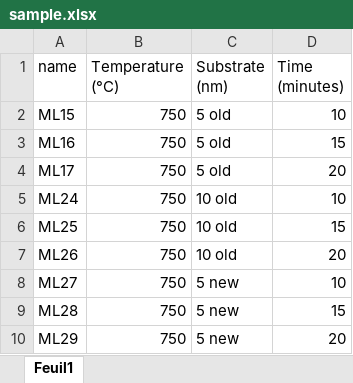
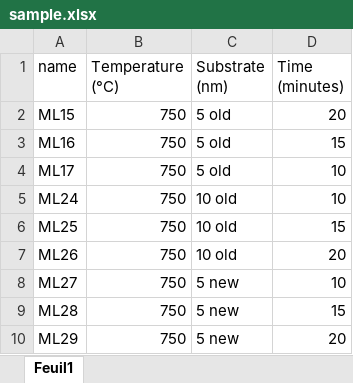
Before and after one commit to colinbousige/rclass, an Excel workbook: Exo/Data_SEM/sample.xlsx, sheet Feuil1, drawn as a sheet; values as stored, in another font and other column widths than the file's, no borders; the diff names each change by its address in the sheet, - before the commit and + after, or states it on an @@ line.

```diff
--- a/Exo/Data_SEM/sample.xlsx (sheet Feuil1)
+++ b/Exo/Data_SEM/sample.xlsx (sheet Feuil1)
-D2 (Time (minutes)): 10
+D2 (Time (minutes)): 20
-D4 (Time (minutes)): 20
+D4 (Time (minutes)): 10
```
Also changed, not shown: 10 other files.
